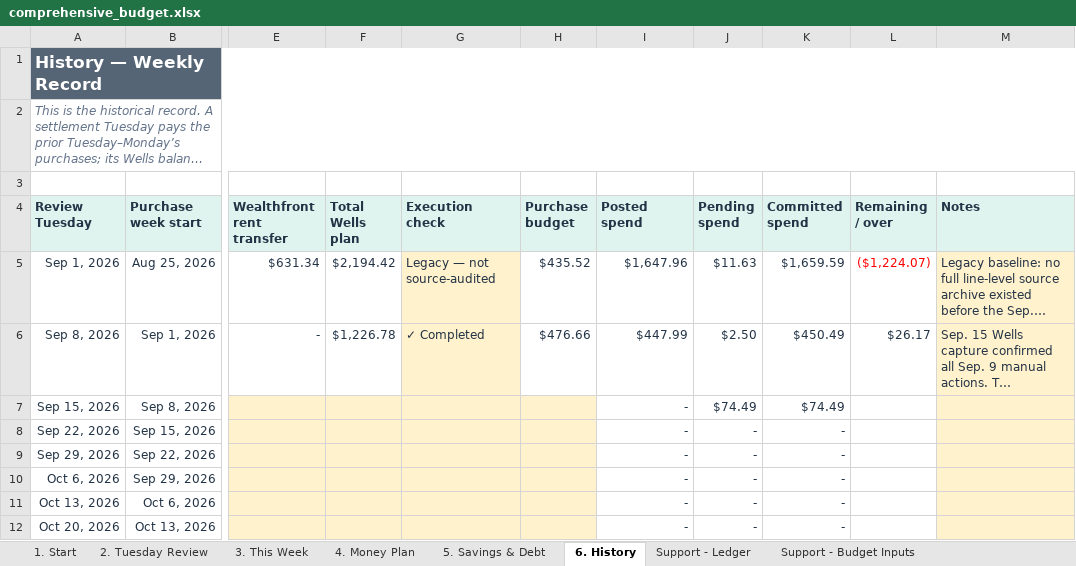
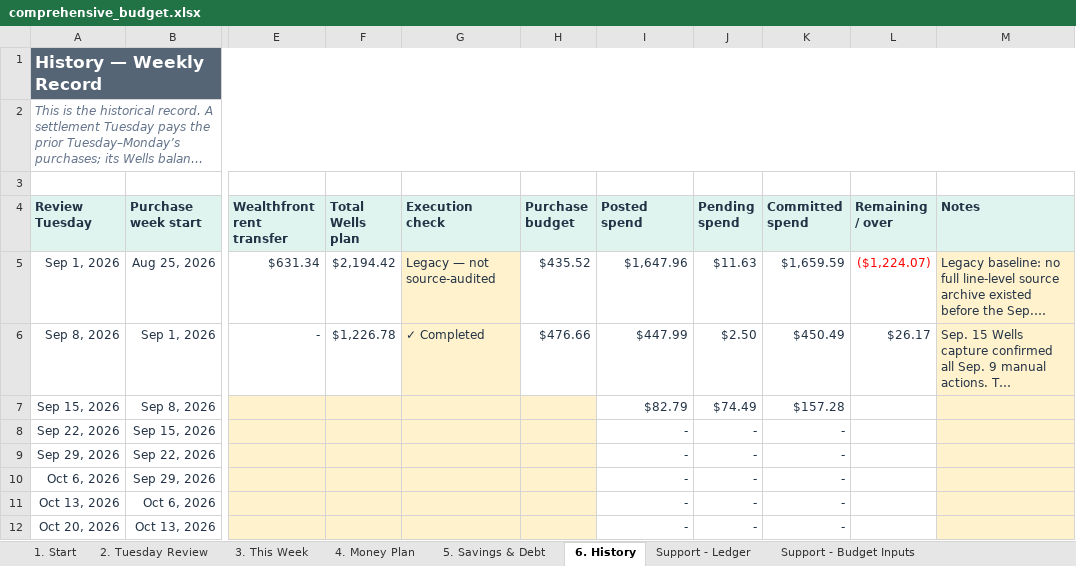
Before and after one commit to benjaminrobertburton-max/Budget, an Excel workbook: outputs/01a04fdf-3751-72e2-88f1-daf19b8b9d1d/comprehensive_budget.xlsx, sheet 6. History, drawn as a sheet; only a part is shown, gaps mark what is left out; long unchanged cells end in …; values as stored, in another font and other column widths than the file's, no borders; conditional formats not drawn; the diff names each change by its address in the sheet, - before the commit and + after, or states it on an @@ line.

```diff
--- a/outputs/01a04fdf-3751-72e2-88f1-daf19b8b9d1d/comprehensive_budget.xlsx (sheet 6. History)
+++ b/outputs/01a04fdf-3751-72e2-88f1-daf19b8b9d1d/comprehensive_budget.xlsx (sheet 6. History)
-I7 (Posted spend): -
+I7 (Posted spend): $82.79
-K7 (Committed spend): $74.49
+K7 (Committed spend): $157.28
```
Also changed, not shown: sheet Support - Ledger, sheet Support - Account Snapshots, sheet Support - Debt Detail, sheet 1. Start, formulas that keep their value, 1 other file.
